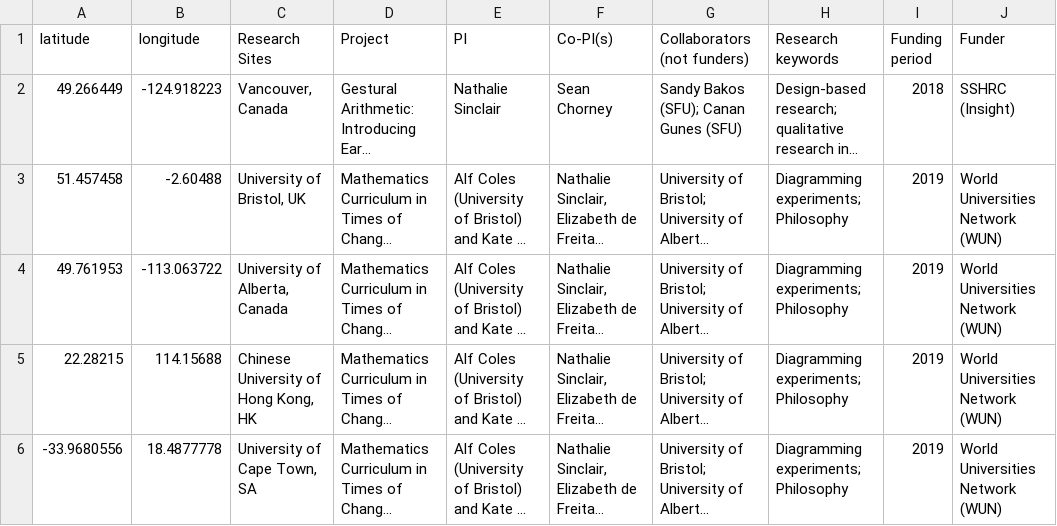
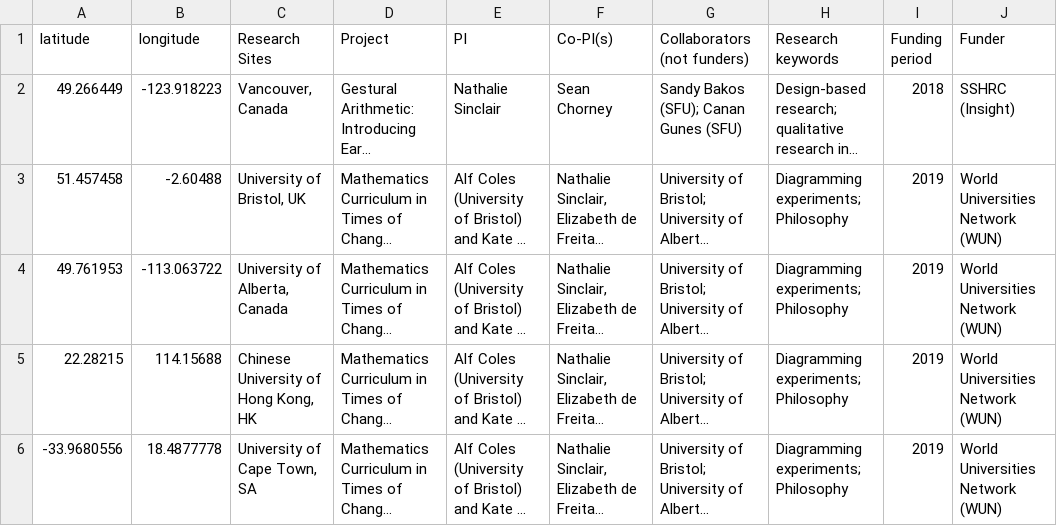
Before and after one commit to quincyw12/research-collaboration-map1, a CSV file: vis_data.csv, drawn as a sheet; only a part is shown; long unchanged cells end in …; the diff names each change by its address in the sheet, - before the commit and + after, or states it on an @@ line.

Commit message:
Vancouver island

```diff
--- a/vis_data.csv
+++ b/vis_data.csv
-B2 (longitude): -124.918223
+B2 (longitude): -123.918223
```
